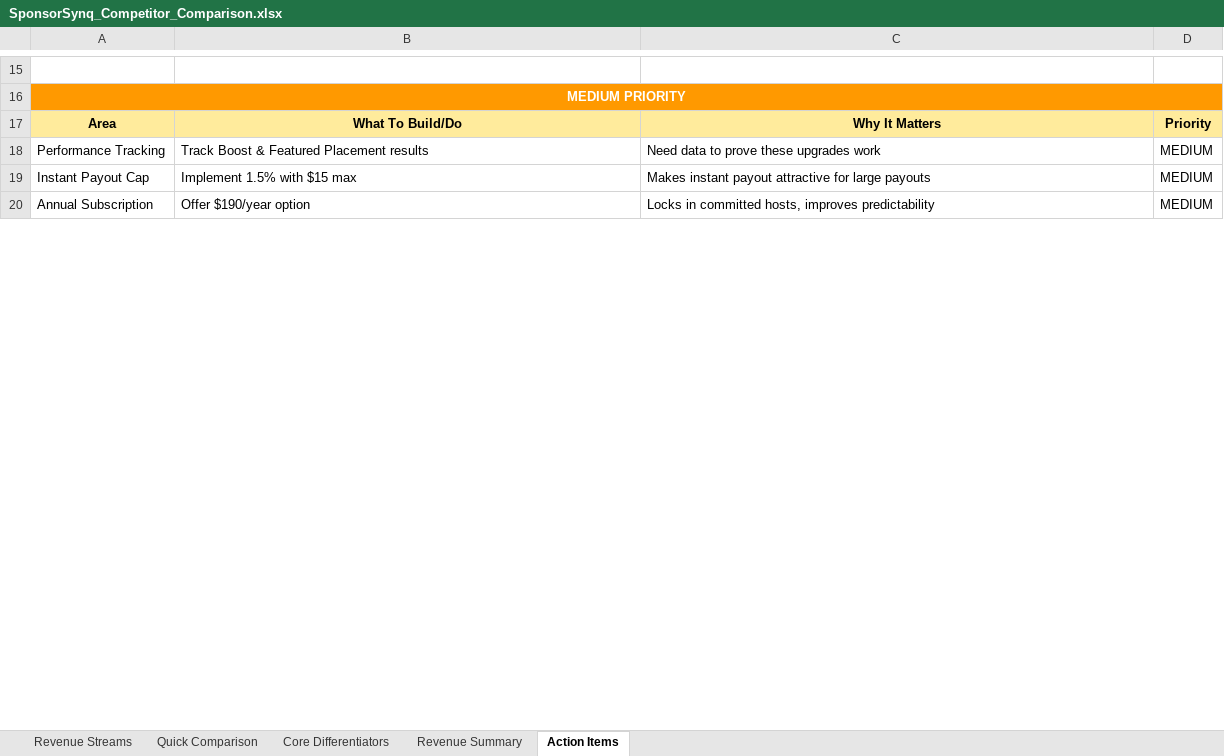
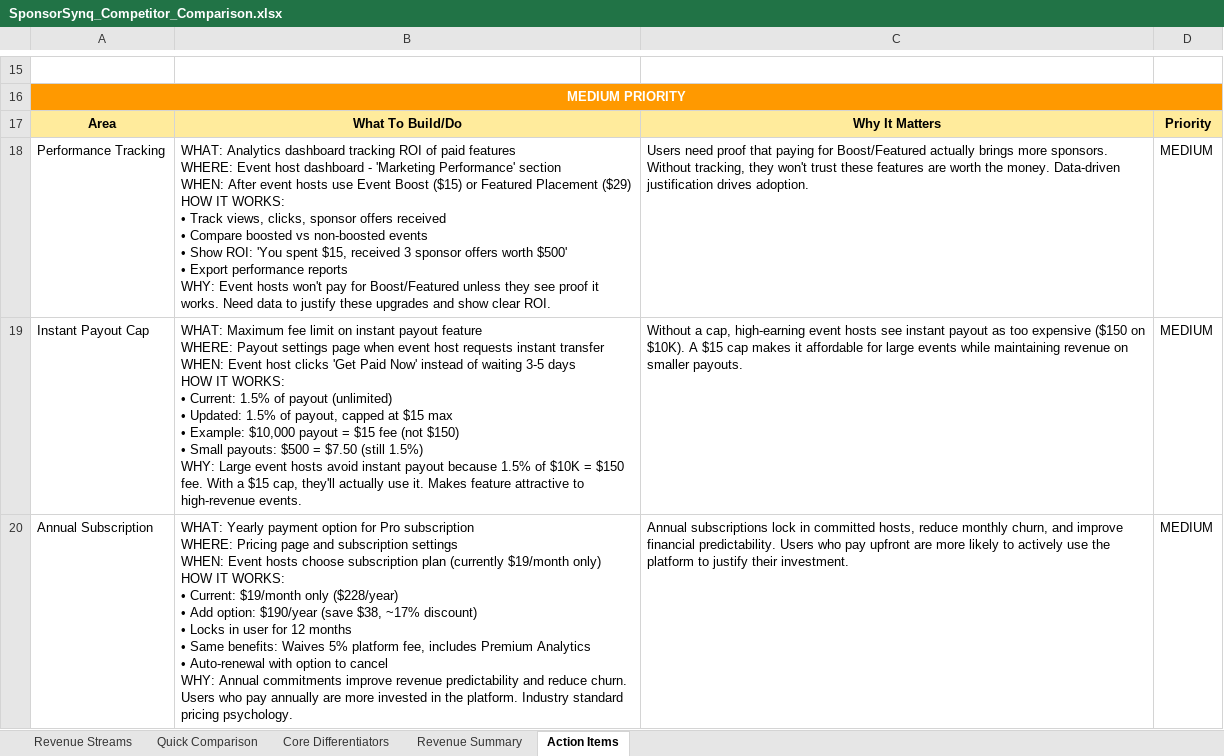
Before and after one commit to infinitefutureleadersconsultin-star/SynqBiz, an Excel workbook: SponsorSynq_Competitor_Comparison.xlsx, sheet Action Items, drawn as a sheet; only a part is shown, gaps mark what is left out; values as stored, in another font and other column widths than the file's, no borders; ↵ is a line break in a cell; the diff covers the shown part only; the diff names each change by its address in the sheet, - before the commit and + after, or states it on an @@ line.

```diff
--- a/SponsorSynq_Competitor_Comparison.xlsx (sheet Action Items)
+++ b/SponsorSynq_Competitor_Comparison.xlsx (sheet Action Items)
-B18: Track Boost & Featured Placement results
+B18: WHAT: Analytics dashboard tracking ROI of paid features ↵ WHERE: Event host dashboard - 'Marketing Performance' section ↵ WHEN: After event hosts use Event Boost ($15) or Featured Placement ($29) ↵ HOW IT WORKS: ↵ • Track views, clicks, sponsor offers received ↵ • Compare boosted vs non-boosted events ↵ • Show ROI: 'You spent $15, received 3 sponsor offers worth $500' ↵ • Export performance reports ↵ WHY: Event hosts won't pay for Boost/Featured unless they see proof it works. Need data to justify these upgrades and show clear ROI.
-C18: Need data to prove these upgrades work
+C18: Users need proof that paying for Boost/Featured actually brings more sponsors. Without tracking, they won't trust these features are worth the money. Data-driven justification drives adoption.
-B19: Implement 1.5% with $15 max
+B19: WHAT: Maximum fee limit on instant payout feature ↵ WHERE: Payout settings page when event host requests instant transfer ↵ WHEN: Event host clicks 'Get Paid Now' instead of waiting 3-5 days ↵ HOW IT WORKS: ↵ • Current: 1.5% of payout (unlimited) ↵ • Updated: 1.5% of payout, capped at $15 max ↵ • Example: $10,000 payout = $15 fee (not $150) ↵ • Small payouts: $500 = $7.50 (still 1.5%) ↵ WHY: Large event hosts avoid instant payout because 1.5% of $10K = $150 fee. With a $15 cap, they'll actually use it. Makes feature attractive to high-revenue events.
-C19: Makes instant payout attractive for large payouts
+C19: Without a cap, high-earning event hosts see instant payout as too expensive ($150 on $10K). A $15 cap makes it affordable for large events while maintaining revenue on smaller payouts.
-B20: Offer $190/year option
+B20: WHAT: Yearly payment option for Pro subscription ↵ WHERE: Pricing page and subscription settings ↵ WHEN: Event hosts choose subscription plan (currently $19/month only) ↵ HOW IT WORKS: ↵ • Current: $19/month only ($228/year) ↵ • Add option: $190/year (save $38, ~17% discount) ↵ • Locks in user for 12 months ↵ • Same benefits: Waives 5% platform fee, includes Premium Analytics ↵ • Auto-renewal with option to cancel ↵ WHY: Annual commitments improve revenue predictability and reduce churn. Users who pay annually are more invested in the platform. Industry standard pricing psychology.
-C20: Locks in committed hosts, improves predictability
+C20: Annual subscriptions lock in committed hosts, reduce monthly churn, and improve financial predictability. Users who pay upfront are more likely to actively use the platform to justify their investment.
```
Also changed, not shown: 6 edited cells elsewhere in this sheet, public/SponsorSynq_Competitor_Comparison.xlsx, 2 other files.
